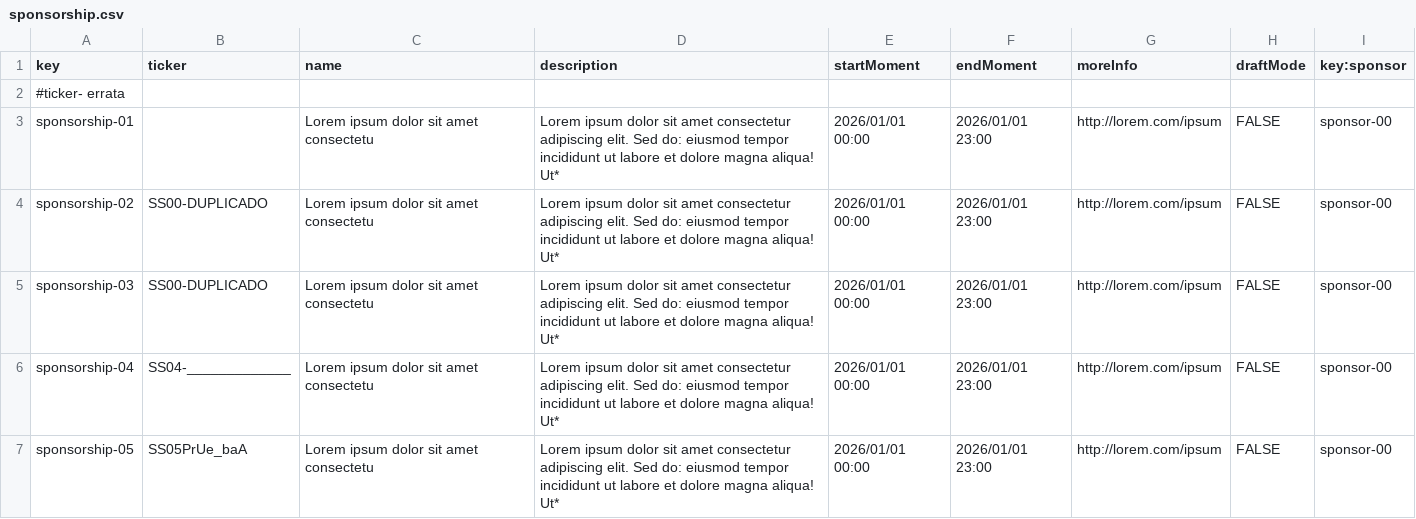
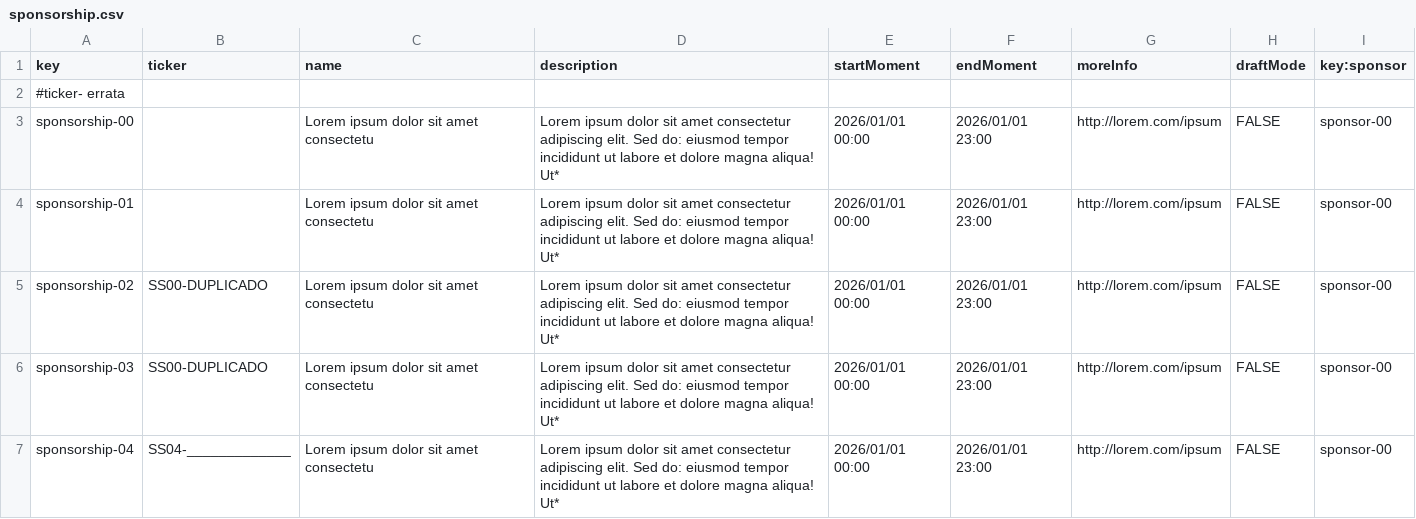
Before and after one commit to AngSanRui/Acme-Starters-B, a CSV file: src/main/resources/WEB-INF/data/errata/batch-01/sponsorship.csv, drawn as a sheet; only a part is shown; the shorter side is filled out with more unchanged rows.

```diff
--- a/src/main/resources/WEB-INF/data/errata/batch-01/sponsorship.csv
+++ b/src/main/resources/WEB-INF/data/errata/batch-01/sponsorship.csv
@@ -2,2 +2,3 @@ key,ticker,name,description,startMoment,endMoment,moreInfo,draftMode,key:sponsor
 #ticker- errata
+sponsorship-00,,Lorem ipsum dolor sit amet  consectetu,Lorem ipsum dolor sit amet  consectetur adipiscing elit. Sed do: eiusmod tempor incididunt ut labore et dolore magna aliqua! Ut*,2026/01/01 00:00,2026/01/01 23:00,http://lorem.com/ipsum,FALSE,sponsor-00
 sponsorship-01,,Lorem ipsum dolor sit amet  consectetu,Lorem ipsum dolor sit amet  consectetur adipiscing elit. Sed do: eiusmod tempor incididunt ut labore et dolore magna aliqua! Ut*,2026/01/01 00:00,2026/01/01 23:00,http://lorem.com/ipsum,FALSE,sponsor-00
```
Also changed, not shown: src/main/resources/WEB-INF/data/errata/batch-01/audit-report.csv, src/main/resources/WEB-INF/data/errata/batch-01/auditor.csv, 6 other files.
